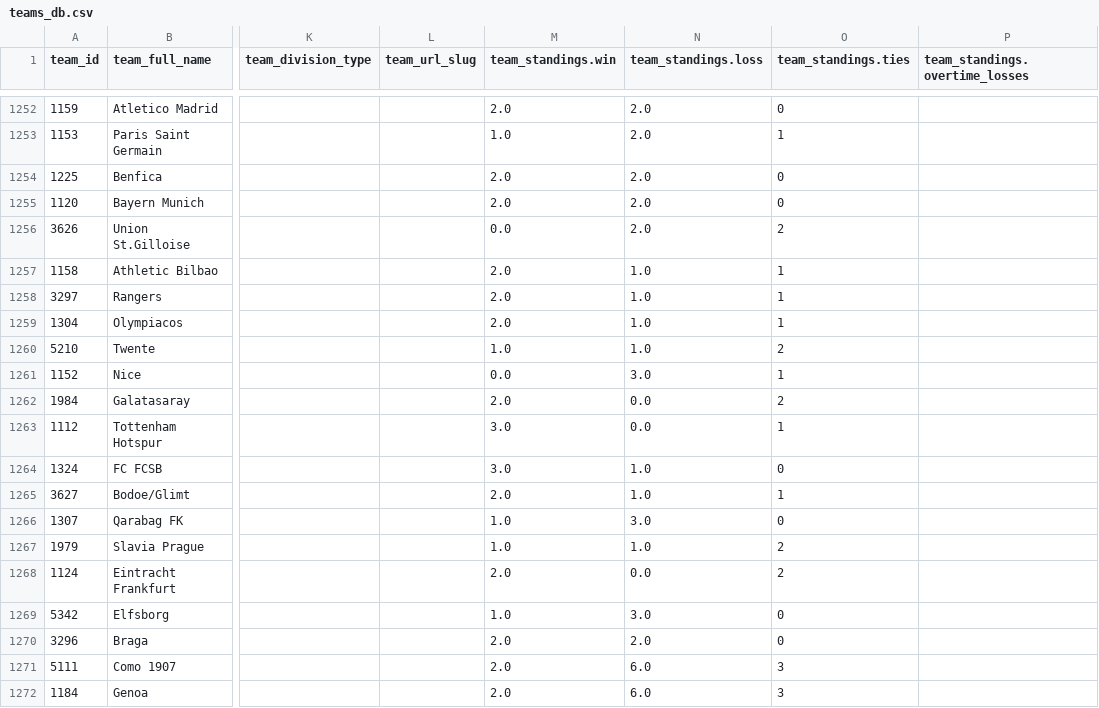
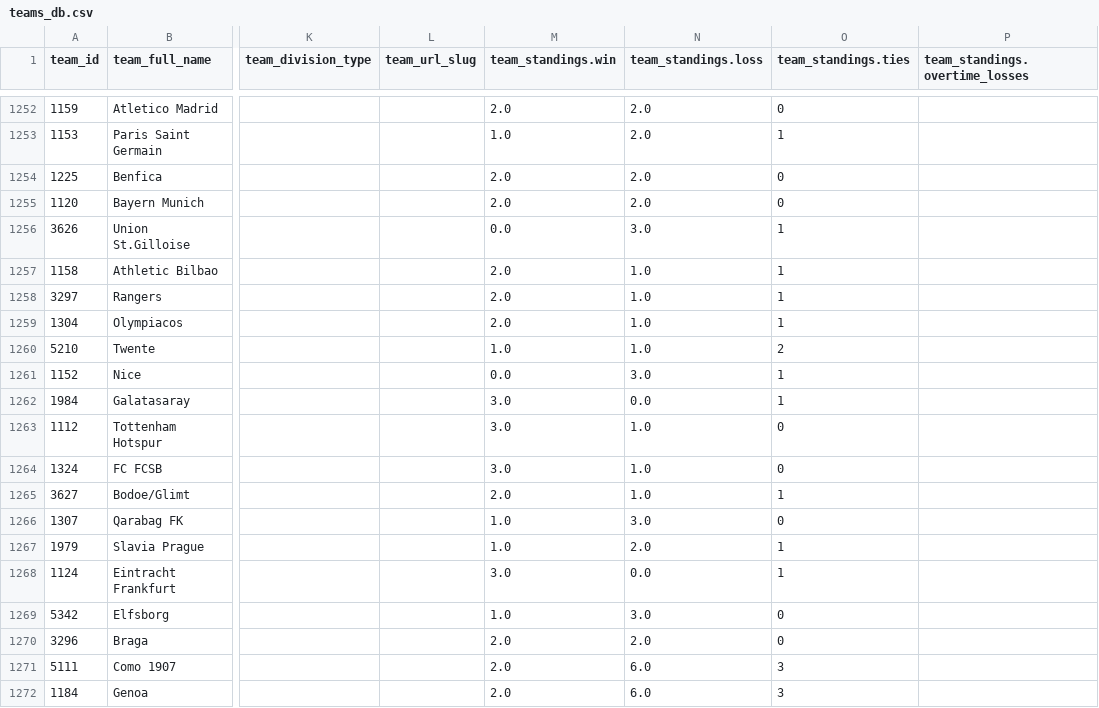
Before and after one commit to aaroncolesmith/data_load, a CSV file: data/teams_db.csv, drawn as a sheet; only a part is shown, gaps mark what is left out; the diff names each change by its address in the sheet, - before the commit and + after, or states it on an @@ line.

Commit message:
Update data

```diff
--- a/data/teams_db.csv
+++ b/data/teams_db.csv
-N1256 (team_standings.loss): 2.0
+N1256 (team_standings.loss): 3.0
-O1256 (team_standings.ties): 2
+O1256 (team_standings.ties): 1
-M1262 (team_standings.win): 2.0
+M1262 (team_standings.win): 3.0
-O1262 (team_standings.ties): 2
+O1262 (team_standings.ties): 1
-N1263 (team_standings.loss): 0.0
+N1263 (team_standings.loss): 1.0
-O1263 (team_standings.ties): 1
+O1263 (team_standings.ties): 0
-N1267 (team_standings.loss): 1.0
+N1267 (team_standings.loss): 2.0
-O1267:O1268 (team_standings.ties): 2
+O1267:O1268 (team_standings.ties): 1
-M1268 (team_standings.win): 2.0
+M1268 (team_standings.win): 3.0
```
Also changed, not shown: 5 other files.
